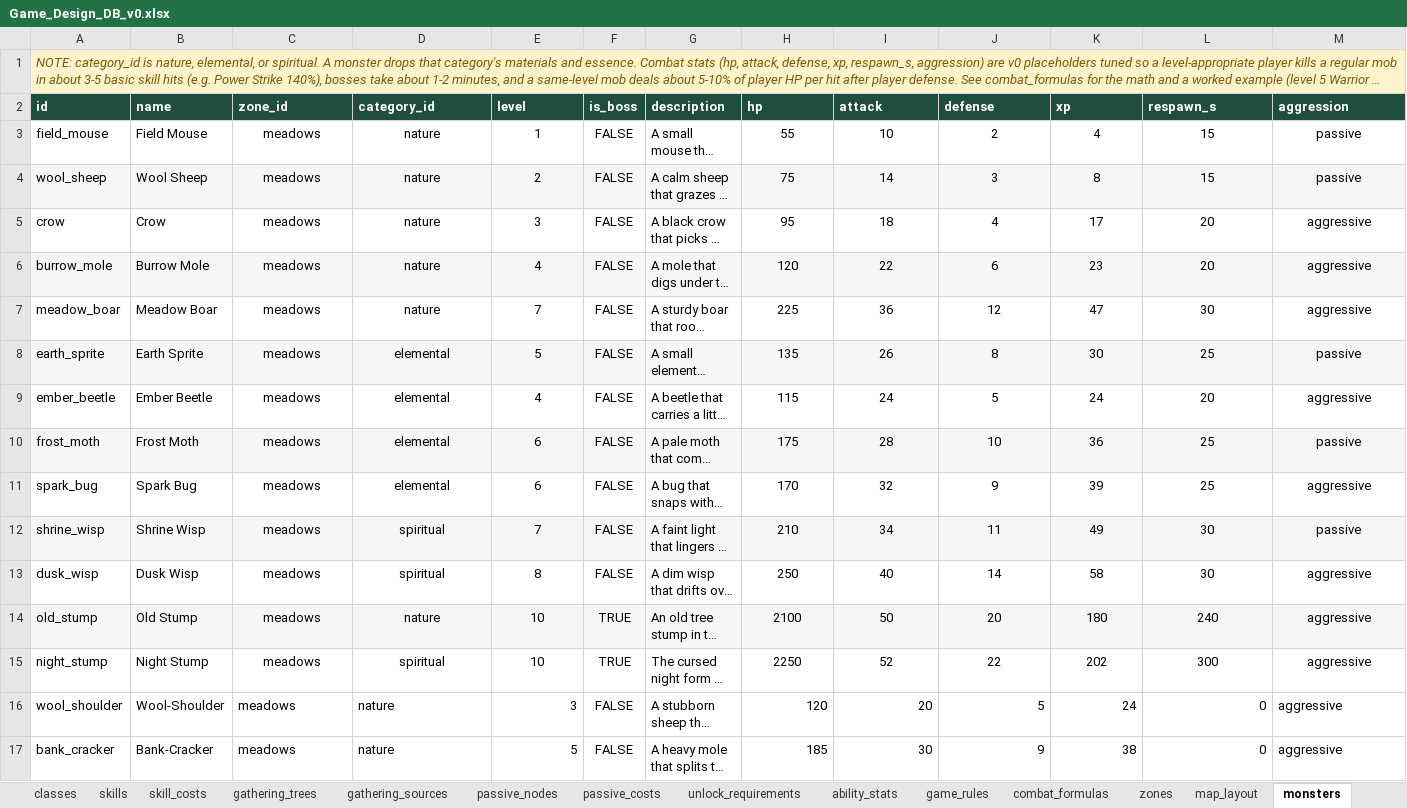
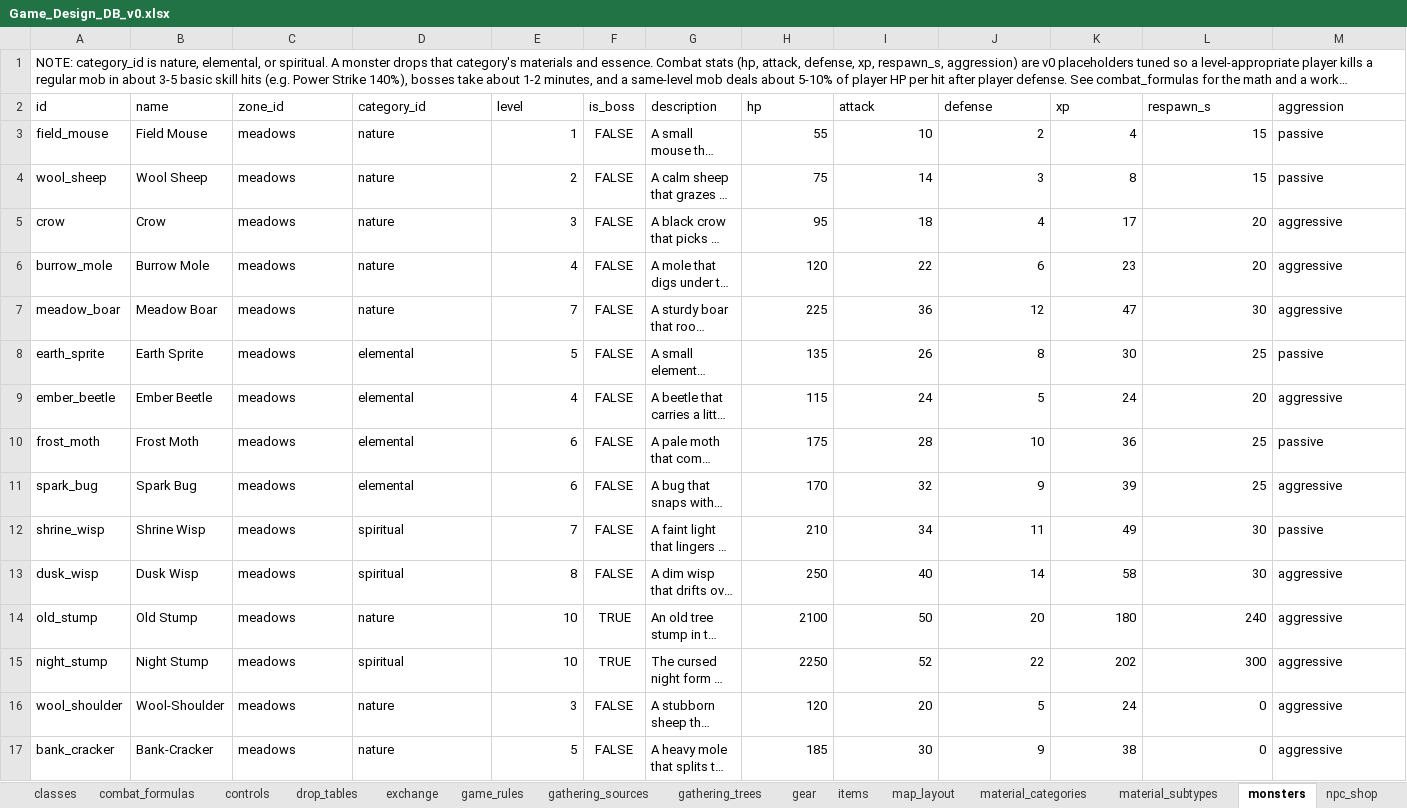
Before and after one commit to gafni-studio/meadows-game, an Excel workbook: sheet/Game_Design_DB_v0.xlsx, sheet monsters, drawn as a sheet; only a part is shown; long unchanged cells end in …; values as stored, in another font and other column widths than the file's, no borders; the diff names each change by its address in the sheet, - before the commit and + after, or states it on an @@ line.

```diff
--- a/sheet/Game_Design_DB_v0.xlsx (sheet monsters)
+++ b/sheet/Game_Design_DB_v0.xlsx (sheet monsters)
@@ sheet tab order changed: classes | combat_formulas | controls | drop_tables | exchange | game_rules | gathering_sources | gathering_trees | gear | items | map_layout | material_categories | material_subtypes | monsters | npc_shop @@
@@ A1 fill: #FFF3CD → none, italic: on → off, text colour: #7A5B00 → black @@
-A1:M1 merged
@@ A2:M2 fill: #1F4E3D → none, bold: on → off, text colour: #FFFFFF → black @@
-C3:D15 alignment: center
+C3:D15 alignment: left
-E3:E15 alignment: center
+E3:E15 alignment: right
-H3:L15 alignment: center
+H3:L15 alignment: right
-M3:M15 alignment: center
+M3:M15 alignment: left
-A4:M4 fill: #F4F7F5
+A4:M4 fill: none
-A6:M6 fill: #F4F7F5
+A6:M6 fill: none
-A8:M8 fill: #F4F7F5
+A8:M8 fill: none
-A10:M10 fill: #F4F7F5
+A10:M10 fill: none
-A12:M12 fill: #F4F7F5
+A12:M12 fill: none
-A14:M14 fill: #F4F7F5
+A14:M14 fill: none
```
Also changed, not shown: sheet drop_tables, sheet items, sheet passive_nodes, sheet gathering_sources, sheet passive_costs, sheet skill_costs, 17 more sheets, other sheet tabs, 41 other files.
